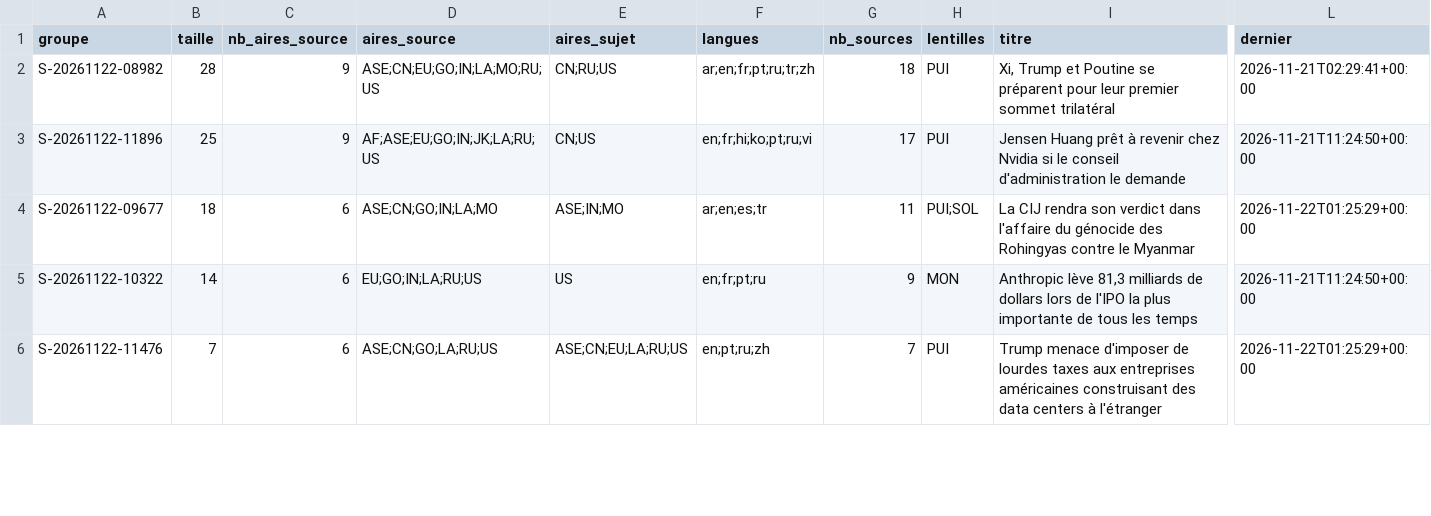
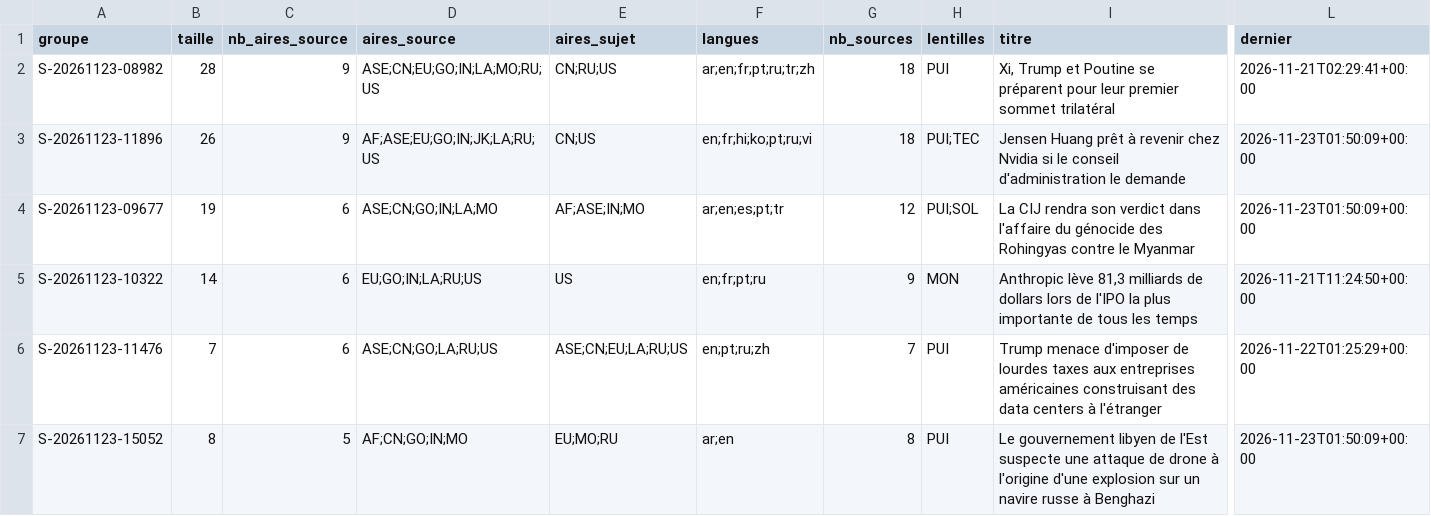
Before and after one commit to GabrielPlassat/tableaubord_innov, a CSV file: journal/sujets_bilan.csv, drawn as a sheet; only a part is shown, gaps mark what is left out; rows hold the shown columns only; the diff covers the shown part only; the diff names each change by its address in the sheet, - before the commit and + after, or states it on an @@ line.

```diff
--- a/journal/sujets_bilan.csv
+++ b/journal/sujets_bilan.csv
-A2 (groupe): S-20261122-08982
+A2 (groupe): S-20261123-08982
-A3 (groupe): S-20261122-11896
+A3 (groupe): S-20261123-11896
-B3 (taille): 25
+B3 (taille): 26
-G3 (nb_sources): 17
+G3 (nb_sources): 18
-H3 (lentilles): PUI
+H3 (lentilles): PUI;TEC
-L3 (dernier): 2026-11-21T11:24:50+00:00
+L3 (dernier): 2026-11-23T01:50:09+00:00
-A4 (groupe): S-20261122-09677
+A4 (groupe): S-20261123-09677
-B4 (taille): 18
+B4 (taille): 19
-E4 (aires_sujet): ASE;IN;MO
+E4 (aires_sujet): AF;ASE;IN;MO
-F4 (langues): ar;en;es;tr
+F4 (langues): ar;en;es;pt;tr
-G4 (nb_sources): 11
+G4 (nb_sources): 12
-L4 (dernier): 2026-11-22T01:25:29+00:00
+L4 (dernier): 2026-11-23T01:50:09+00:00
-A5 (groupe): S-20261122-10322
+A5 (groupe): S-20261123-10322
-A6 (groupe): S-20261122-11476
+A6 (groupe): S-20261123-11476
+row 7: S-20261123-15052 | 8 | 5 | AF;CN;GO;IN;MO | EU;MO;RU | ar;en | 8 | PUI | Le gouvernement libyen de l'Est suspecte une attaque de drone à l'origine d'une explosion sur un navire russe à Benghazi | 2026-11-23T01:50:09+00:00
```
Also changed, not shown: 5 added rows, 6 removed rows and 29 edited cells elsewhere in this file, journal/executions.csv.
